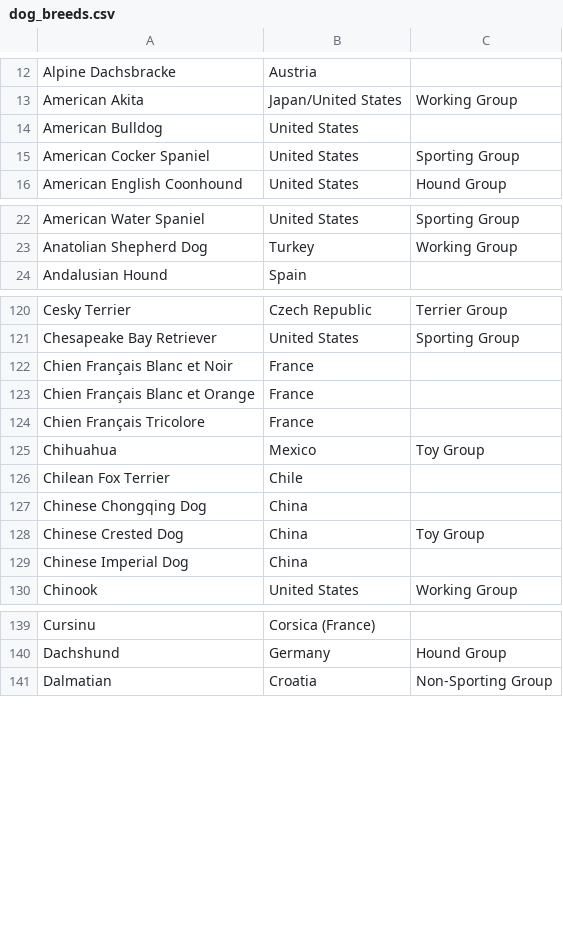
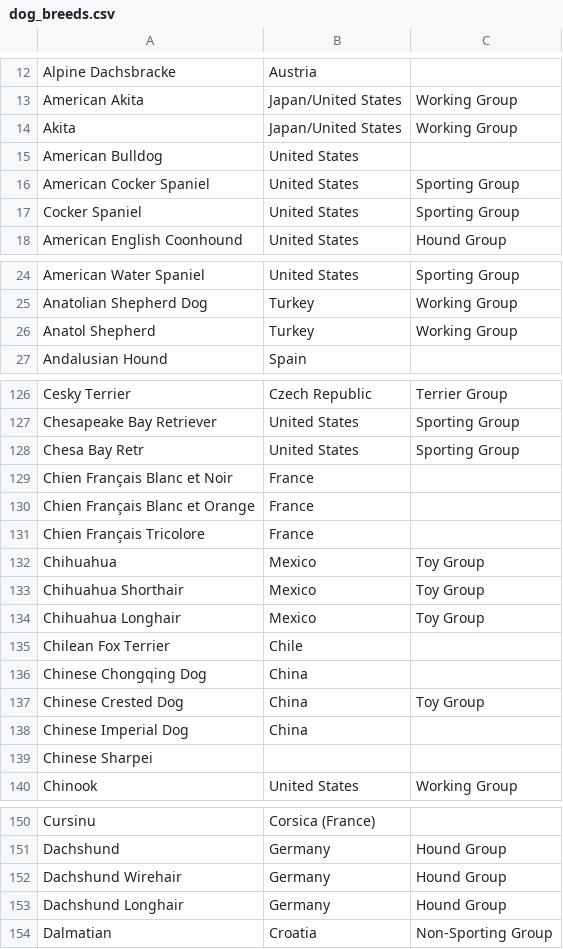
Before and after one commit to dippindots/kaggle-shelter-animal-outcomes, a CSV file: doc/dog_breeds.csv, drawn as a sheet; only a part is shown, gaps mark what is left out; the diff covers the shown part only; the diff names each change by its address in the sheet, - before the commit and + after, or states it on an @@ line.

Commit message:
Finished sporting dog.

```diff
--- a/doc/dog_breeds.csv
+++ b/doc/dog_breeds.csv
+row 14: Akita | Japan/United States | Working Group
+row 17: Cocker Spaniel | United States | Sporting Group
+row 26: Anatol Shepherd | Turkey | Working Group
+row 128: Chesa Bay Retr | United States | Sporting Group
+row 133: Chihuahua Shorthair | Mexico | Toy Group
+row 134: Chihuahua Longhair | Mexico | Toy Group
+row 139: Chinese Sharpei
+row 152: Dachshund Wirehair | Germany | Hound Group
+row 153: Dachshund Longhair | Germany | Hound Group
```
Also changed, not shown: 14 added rows elsewhere in this file, 1 other file.
